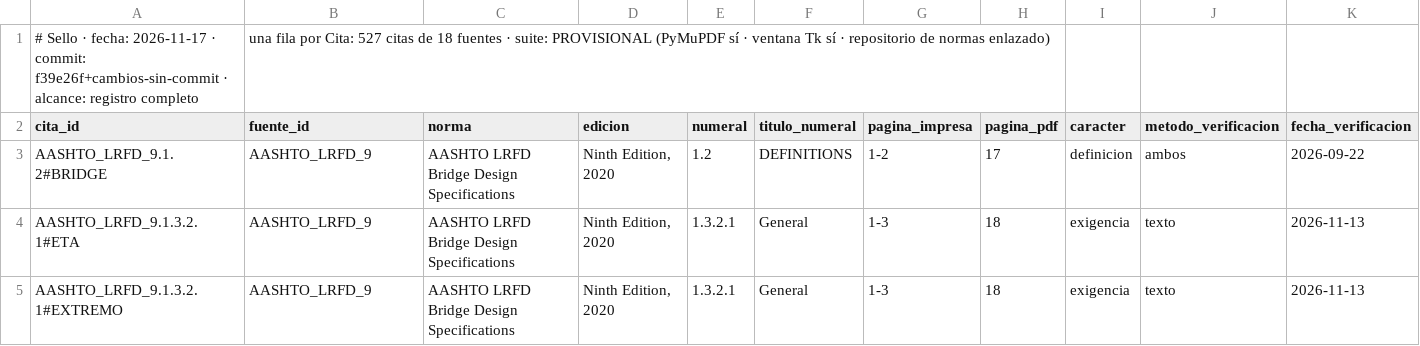
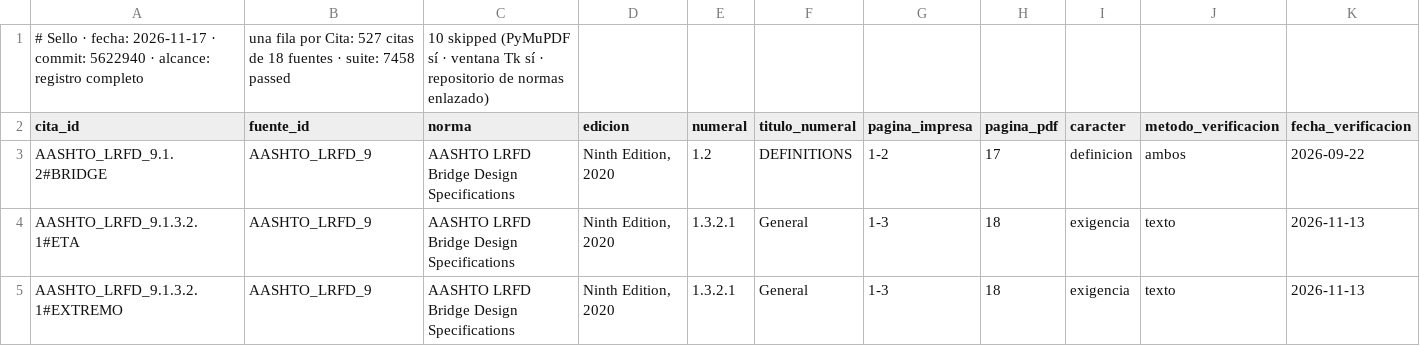
Before and after one commit to Andy-rba30/Proyecto_alcantarillas, a CSV file: docs/trazabilidad.csv, drawn as a sheet; only a part is shown; removed rows and columns are numbered as before the commit, all else as after; rows hold the shown columns only; the diff names each change by its address in the sheet, - before the commit and + after, or states it on an @@ line.

```diff
--- a/docs/trazabilidad.csv
+++ b/docs/trazabilidad.csv
-row 1: # Sello · fecha: 2026-11-17 · commit: f39e26f+cambios-sin-commit · alcance: registro completo | una fila por Cita: 527 citas de 18 fuentes · suite: PROVISIONAL (PyMuPDF sí · ventana Tk sí · repositorio de normas enlazado)
+row 1: # Sello · fecha: 2026-11-17 · commit: 5622940 · alcance: registro completo | una fila por Cita: 527 citas de 18 fuentes · suite: 7458 passed | 10 skipped (PyMuPDF sí · ventana Tk sí · repositorio de normas enlazado)
```
Also changed, not shown: 1 other file.
